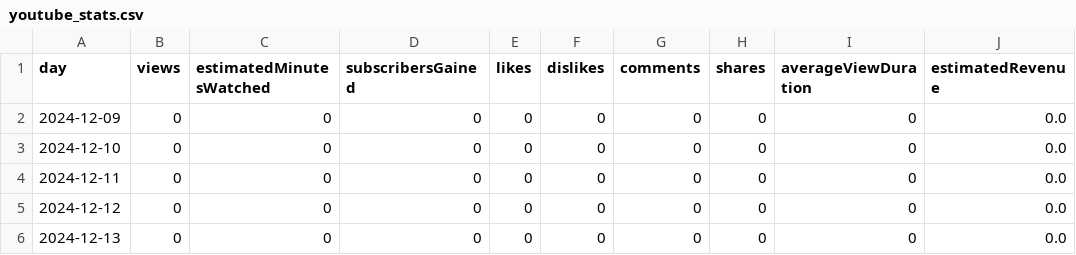
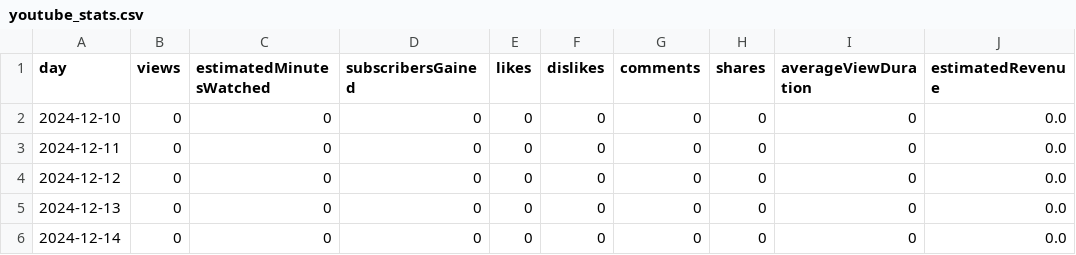
Before and after one commit to kj197835/youtube, a CSV file: data/youtube_stats.csv, drawn as a sheet; only a part is shown; the shorter side is filled out with more unchanged rows; the diff names each change by its address in the sheet, - before the commit and + after, or states it on an @@ line.

```diff
--- a/data/youtube_stats.csv
+++ b/data/youtube_stats.csv
-row 2: 2024-12-09 | 0 | 0 | 0 | 0 | 0 | 0 | 0 | 0 | 0.0
```
Also changed, not shown: 2 other files.
